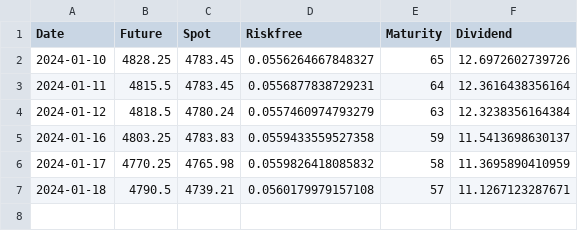
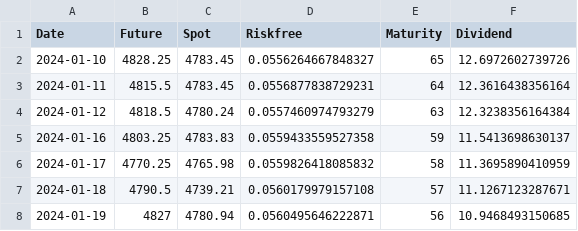
Before and after one commit to cotyreh/moirai, a CSV file: data/historical/initialprint.csv, drawn as a sheet.

```diff
--- a/data/historical/initialprint.csv
+++ b/data/historical/initialprint.csv
@@ -7 +7,2 @@
 2024-01-18,4790.5,4739.21,0.0560179979157108,57,11.1267123287671
+2024-01-19,4827,4780.94,0.0560495646222871,56,10.9468493150685
```
Also changed, not shown: data/historical/gexvol.csv, data/historical/squeeze.csv, 5 other files.
